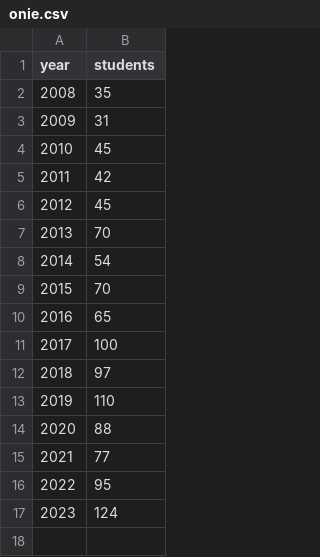
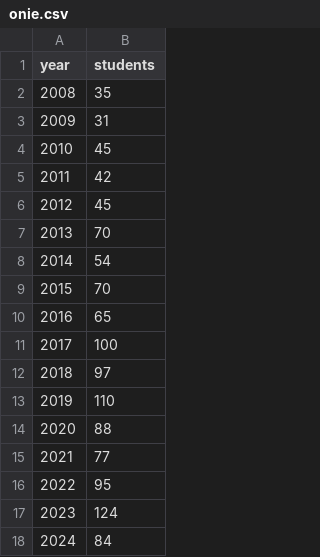
Before and after one commit to dullhunk/cdyf, a CSV file: data/onie.csv, drawn as a sheet.

Commit message:
add 2024

```diff
--- a/data/onie.csv
+++ b/data/onie.csv
@@ -17 +17,2 @@ year, students,
 "2023", 124,
+"2024", 84,
```
